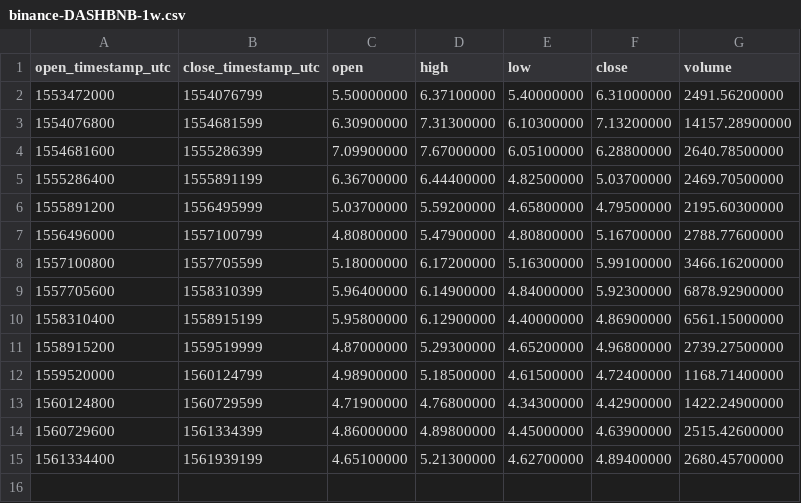
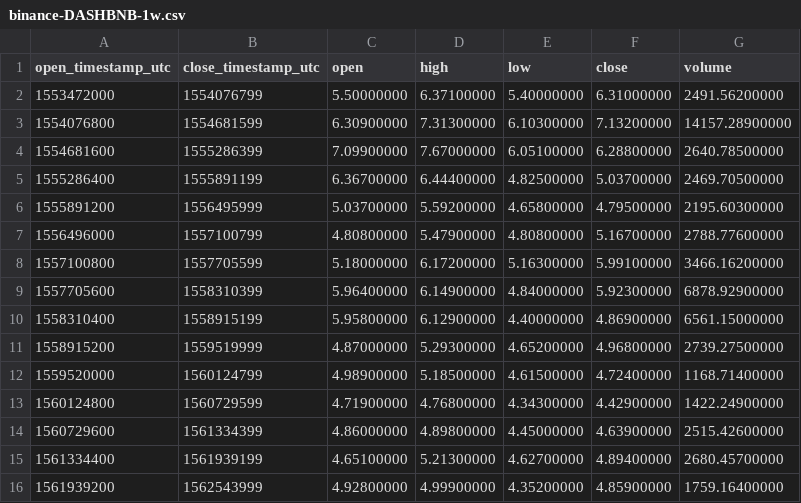
Before and after one commit to cryptobigbro/binance-DASHBNB, a CSV file: binance-DASHBNB-1w.csv, drawn as a sheet.

```diff
--- a/binance-DASHBNB-1w.csv
+++ b/binance-DASHBNB-1w.csv
@@ -15 +15,2 @@ open_timestamp_utc,close_timestamp_utc,open,high,low,close,volume
 1561334400,1561939199,4.65100000,5.21300000,4.62700000,4.89400000,2680.45700000
+1561939200,1562543999,4.92800000,4.99900000,4.35200000,4.85900000,1759.16400000
```
Also changed, not shown: binance-DASHBNB-1d.csv, binance-DASHBNB-1h.csv.
